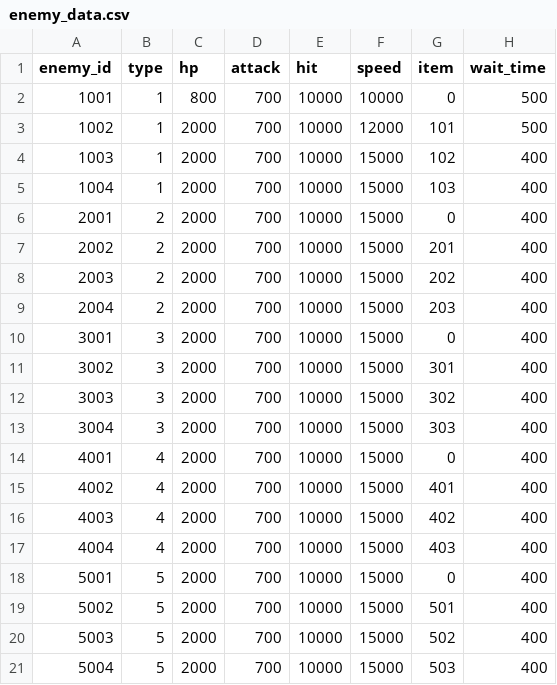
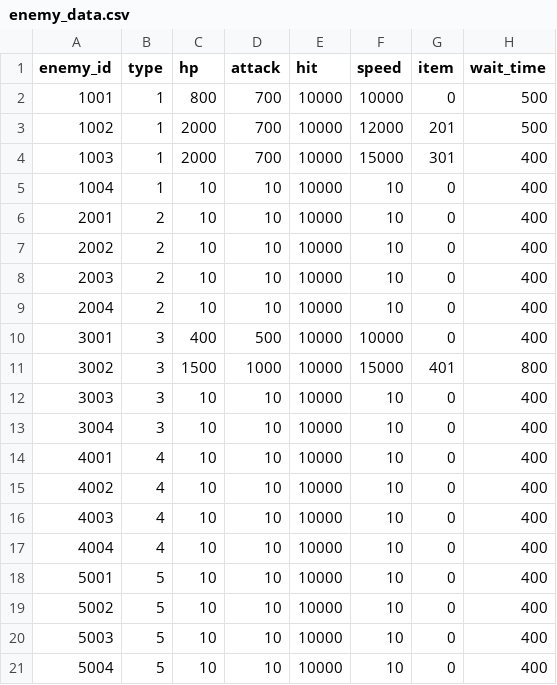
Before and after one commit to t8u-hub/1WGameJam, a CSV file: Assets/Resources/csv/enemy_data.csv, drawn as a sheet.

```diff
--- a/Assets/Resources/csv/enemy_data.csv
+++ b/Assets/Resources/csv/enemy_data.csv
@@ -2,20 +2,20 @@ enemy_id,type,hp,attack,hit,speed,item,wait_time
 1001,1,800,700,10000,10000,0,500
-1002,1,2000,700,10000,12000,101,500
-1003,1,2000,700,10000,15000,102,400
-1004,1,2000,700,10000,15000,103,400
-2001,2,2000,700,10000,15000,0,400
-2002,2,2000,700,10000,15000,201,400
-2003,2,2000,700,10000,15000,202,400
-2004,2,2000,700,10000,15000,203,400
-3001,3,2000,700,10000,15000,0,400
-3002,3,2000,700,10000,15000,301,400
-3003,3,2000,700,10000,15000,302,400
-3004,3,2000,700,10000,15000,303,400
-4001,4,2000,700,10000,15000,0,400
-4002,4,2000,700,10000,15000,401,400
-4003,4,2000,700,10000,15000,402,400
-4004,4,2000,700,10000,15000,403,400
-5001,5,2000,700,10000,15000,0,400
-5002,5,2000,700,10000,15000,501,400
-5003,5,2000,700,10000,15000,502,400
-5004,5,2000,700,10000,15000,503,400
+1002,1,2000,700,10000,12000,201,500
+1003,1,2000,700,10000,15000,301,400
+1004,1,10,10,10000,10,0,400
+2001,2,10,10,10000,10,0,400
+2002,2,10,10,10000,10,0,400
+2003,2,10,10,10000,10,0,400
+2004,2,10,10,10000,10,0,400
+3001,3,400,500,10000,10000,0,400
+3002,3,1500,1000,10000,15000,401,800
+3003,3,10,10,10000,10,0,400
+3004,3,10,10,10000,10,0,400
+4001,4,10,10,10000,10,0,400
+4002,4,10,10,10000,10,0,400
+4003,4,10,10,10000,10,0,400
+4004,4,10,10,10000,10,0,400
+5001,5,10,10,10000,10,0,400
+5002,5,10,10,10000,10,0,400
+5003,5,10,10,10000,10,0,400
+5004,5,10,10,10000,10,0,400
```
Also changed, not shown: Assets/Resources/csv/action_data.csv, Assets/Resources/csv/enemy_action_data.csv, 4 other files.
